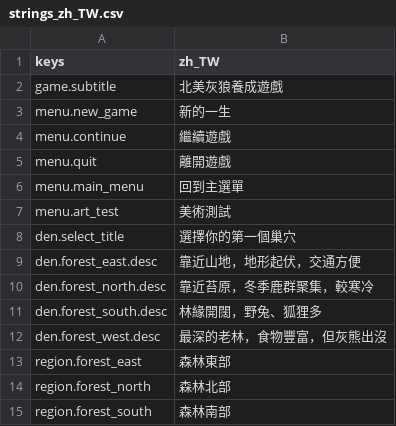
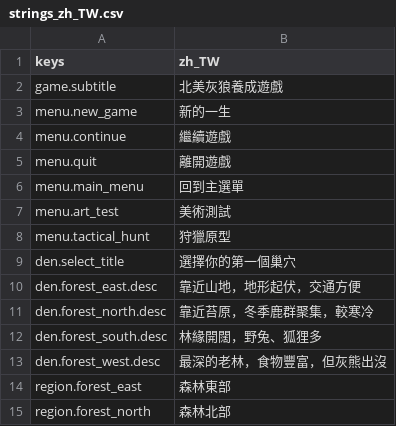
Before and after one commit to gigd123/wolf-life, a CSV file: localization/strings_zh_TW.csv, drawn as a sheet; only a part is shown; the shorter side is filled out with more unchanged rows; the diff names each change by its address in the sheet, - before the commit and + after, or states it on an @@ line.

```diff
--- a/localization/strings_zh_TW.csv
+++ b/localization/strings_zh_TW.csv
+row 8: menu.tactical_hunt | 狩獵原型
```
Also changed, not shown: 10 other files.
